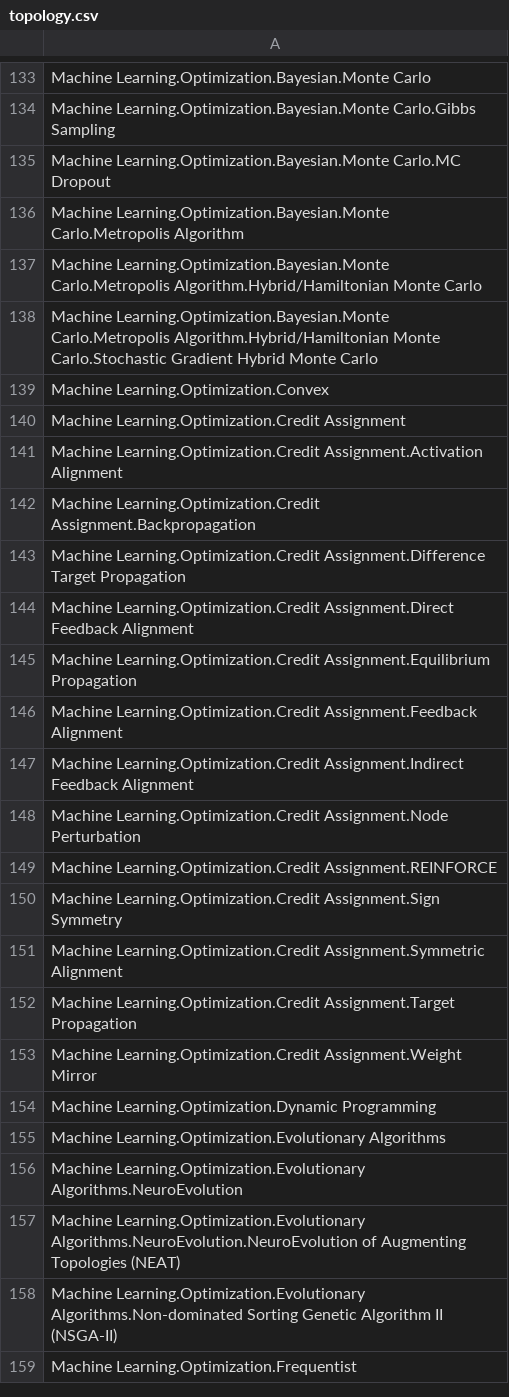
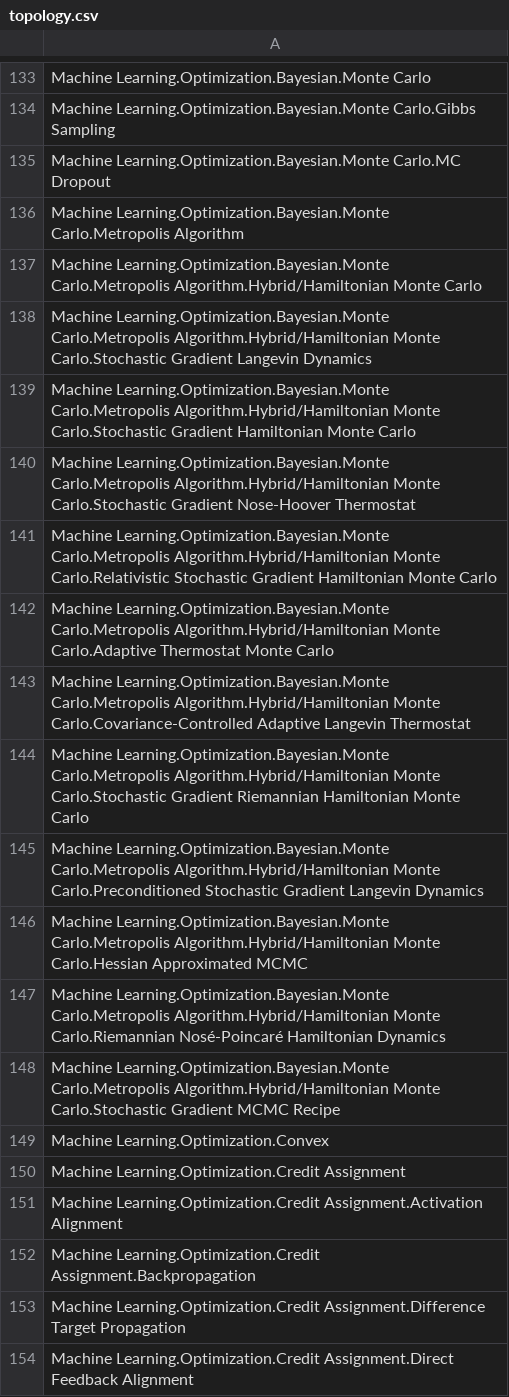
Before and after one commit to itskalvik/machine-learning-taxonomy, a CSV file: topology.csv, drawn as a sheet; only a part is shown, gaps mark what is left out; the shorter side is filled out with more unchanged rows.

Commit message:
Update topology.csv

```diff
--- a/topology.csv
+++ b/topology.csv
@@ -137,3 +137,13 @@ Machine Learning.Optimization.Bayesian.Monte Carlo.Metropolis Algorithm
 Machine Learning.Optimization.Bayesian.Monte Carlo.Metropolis Algorithm.Hybrid/Hamiltonian Monte Carlo
-Machine Learning.Optimization.Bayesian.Monte Carlo.Metropolis Algorithm.Hybrid/Hamiltonian Monte Carlo.Stochastic Gradient Hybrid Monte Carlo
+Machine Learning.Optimization.Bayesian.Monte Carlo.Metropolis Algorithm.Hybrid/Hamiltonian Monte Carlo.Stochastic Gradient Langevin Dynamics
+Machine Learning.Optimization.Bayesian.Monte Carlo.Metropolis Algorithm.Hybrid/Hamiltonian Monte Carlo.Stochastic Gradient Hamiltonian Monte Carlo
+Machine Learning.Optimization.Bayesian.Monte Carlo.Metropolis Algorithm.Hybrid/Hamiltonian Monte Carlo.Stochastic Gradient Nose-Hoover Thermostat
+Machine Learning.Optimization.Bayesian.Monte Carlo.Metropolis Algorithm.Hybrid/Hamiltonian Monte Carlo.Relativistic Stochastic Gradient Hamiltonian Monte Carlo
+Machine Learning.Optimization.Bayesian.Monte Carlo.Metropolis Algorithm.Hybrid/Hamiltonian Monte Carlo.Adaptive Thermostat Monte Carlo
+Machine Learning.Optimization.Bayesian.Monte Carlo.Metropolis Algorithm.Hybrid/Hamiltonian Monte Carlo.Covariance-Controlled Adaptive Langevin Thermostat
+Machine Learning.Optimization.Bayesian.Monte Carlo.Metropolis Algorithm.Hybrid/Hamiltonian Monte Carlo.Stochastic Gradient Riemannian Hamiltonian Monte Carlo
+Machine Learning.Optimization.Bayesian.Monte Carlo.Metropolis Algorithm.Hybrid/Hamiltonian Monte Carlo.Preconditioned Stochastic Gradient Langevin Dynamics
+Machine Learning.Optimization.Bayesian.Monte Carlo.Metropolis Algorithm.Hybrid/Hamiltonian Monte Carlo.Hessian Approximated MCMC
+Machine Learning.Optimization.Bayesian.Monte Carlo.Metropolis Algorithm.Hybrid/Hamiltonian Monte Carlo.Riemannian Nosé-Poincaré Hamiltonian Dynamics
+Machine Learning.Optimization.Bayesian.Monte Carlo.Metropolis Algorithm.Hybrid/Hamiltonian Monte Carlo.Stochastic Gradient MCMC Recipe
 Machine Learning.Optimization.Convex
```
